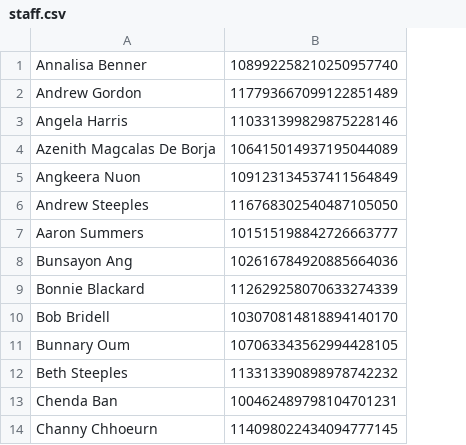
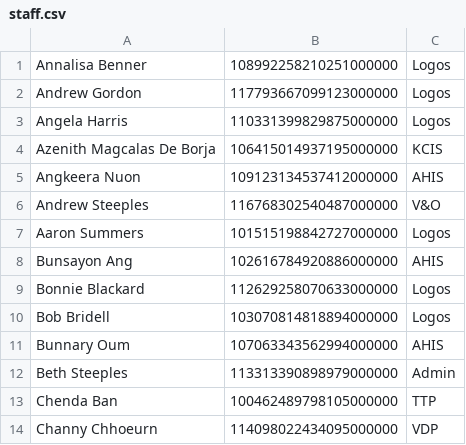
Before and after one commit to ahit/staffdirectory, a CSV file: staff.csv, drawn as a sheet; only a part is shown; removed rows and columns are numbered as before the commit, all else as after; the diff names each change by its address in the sheet, - before the commit and + after, or states it on an @@ line.

Commit message:
sweet

```diff
--- a/staff.csv
+++ b/staff.csv
-column B, rows 1-14: 108992258210250957740 | 117793667099122851489 | 110331399829875228146 | 106415014937195044089 | 109123134537411564849 | 116768302540487105050 | 101515198842726663777 | 102616784920885664036 | 112629258070633274339 | 103070814818894140170 | 107063343562994428105 | 113313390898978742232 | 100462489798104701231 | 114098022434094777145
+column B, rows 1-14: 108992258210251000000 | 117793667099123000000 | 110331399829875000000 | 106415014937195000000 | 109123134537412000000 | 116768302540487000000 | 101515198842727000000 | 102616784920886000000 | 112629258070633000000 | 103070814818894000000 | 107063343562994000000 | 113313390898979000000 | 100462489798105000000 | 114098022434095000000
+column C, rows 1-14: Logos | Logos | Logos | KCIS | AHIS | V&O | Logos | AHIS | Logos | Logos | AHIS | Admin | TTP | VDP
```
